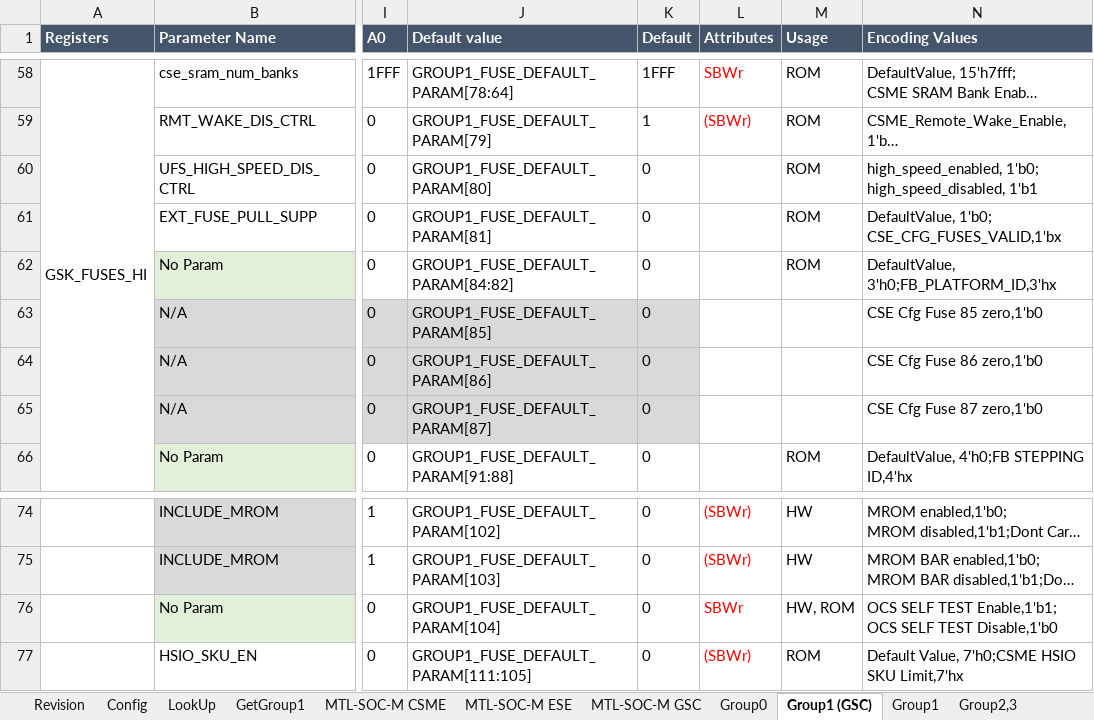
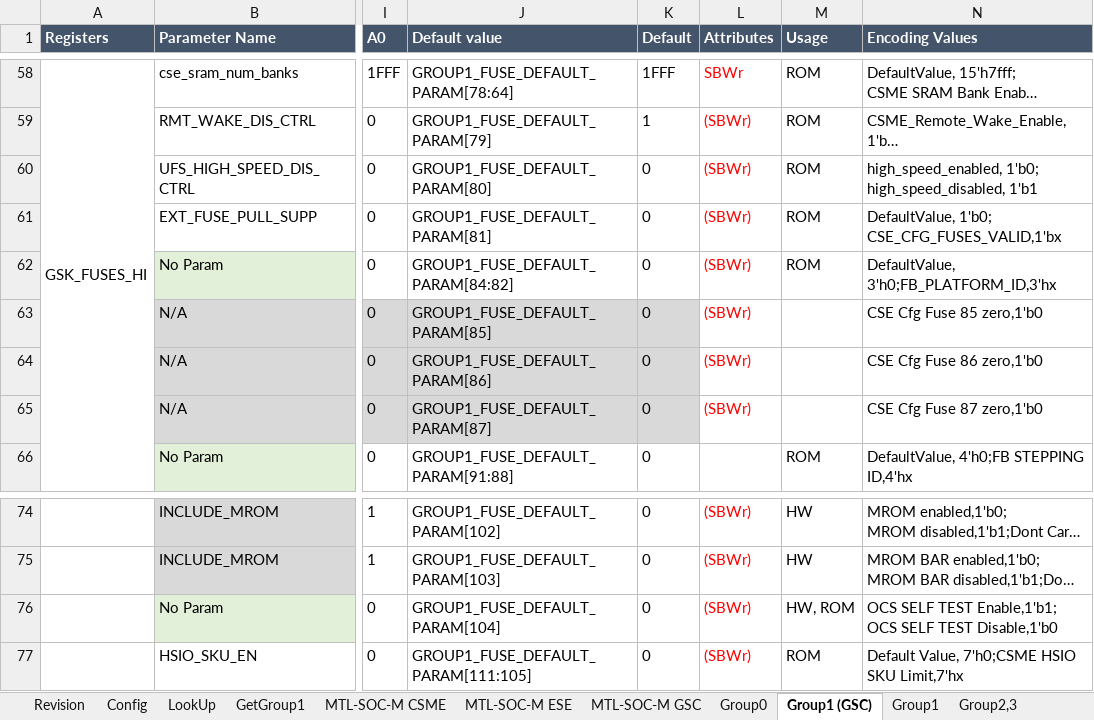
Before and after one commit to jasonx-tsao/exp_vtb, an Excel workbook: ArchSpecs/Working/Fuse and Straps Configuration.xlsm, sheet Group1 (GSC), drawn as a sheet; only a part is shown, gaps mark what is left out; long unchanged cells end in …; values as stored, in another font and other column widths than the file's, no borders; conditional formats not drawn; the diff names each change by its address in the sheet, - before the commit and + after, or states it on an @@ line.

Commit message:
GSC fuse updates marked CSE_CFG_FUSE_VALID as non overridable
[git-p4: depot-paths = "//depot/projects/coe/CSME/": change = 790648]

```diff
--- a/ArchSpecs/Working/Fuse and Straps Configuration.xlsm (sheet Group1 (GSC))
+++ b/ArchSpecs/Working/Fuse and Straps Configuration.xlsm (sheet Group1 (GSC))
-L60:L65 (Attributes): (empty)
+L60:L65 (Attributes): (SBWr)
-L76 (Attributes): SBWr
+L76 (Attributes): (SBWr)
```
